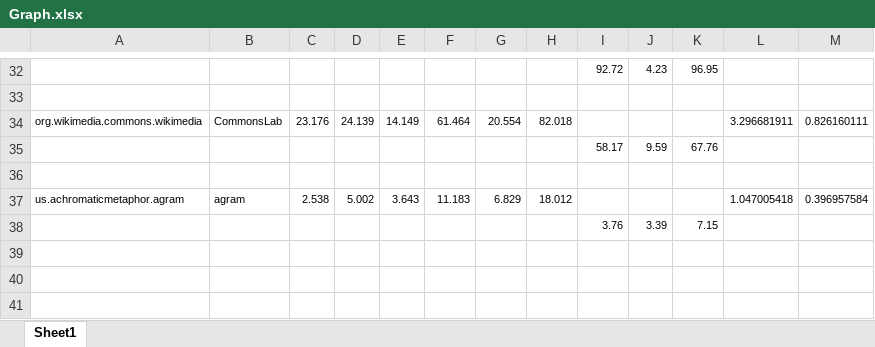
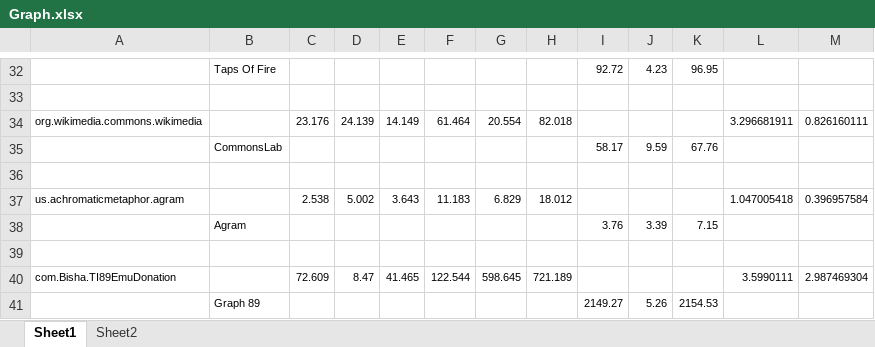
Before and after one commit to kaist-plrg/codeql, an Excel workbook: icse22/img/Graph.xlsx, sheet Sheet1, drawn as a sheet; only a part is shown, gaps mark what is left out; values as stored, in another font and other column widths than the file's, no borders; charts and pictures not drawn; the diff covers the shown part only; the diff names each change by its address in the sheet, - before the commit and + after, or states it on an @@ line.

```diff
--- a/icse22/img/Graph.xlsx (sheet Sheet1)
+++ b/icse22/img/Graph.xlsx (sheet Sheet1)
+sheet tab: Sheet2
-B32: (empty)
+B32: Taps Of Fire
-B34: CommonsLab
+B34: (empty)
-B35: (empty)
+B35: CommonsLab
-B37: agram
+B37: (empty)
-B38: (empty)
+B38: Agram
+row 39: (empty)
+row 40: com.Bisha.TI89EmuDonation |  | 72.609 | 8.47 | 41.465 | 122.544 | 598.645 | 721.189 |  |  |  | 3.5990111 | 2.987469304
+row 41:  | Graph 89 |  |  |  |  |  |  | 2149.27 | 5.26 | 2154.53
```
Also changed, not shown: 19 edited cells elsewhere in this sheet, charts or pictures, 1 other file.
